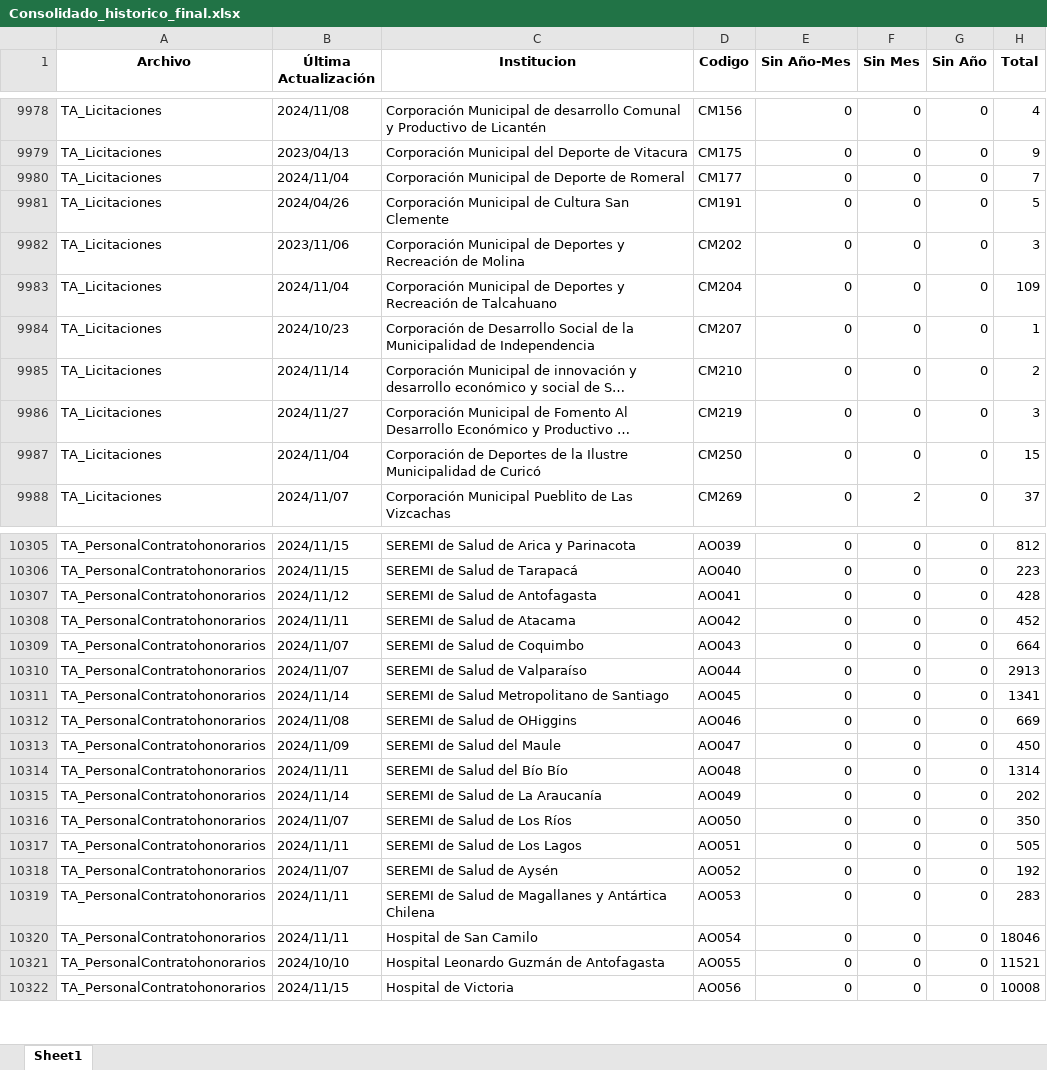
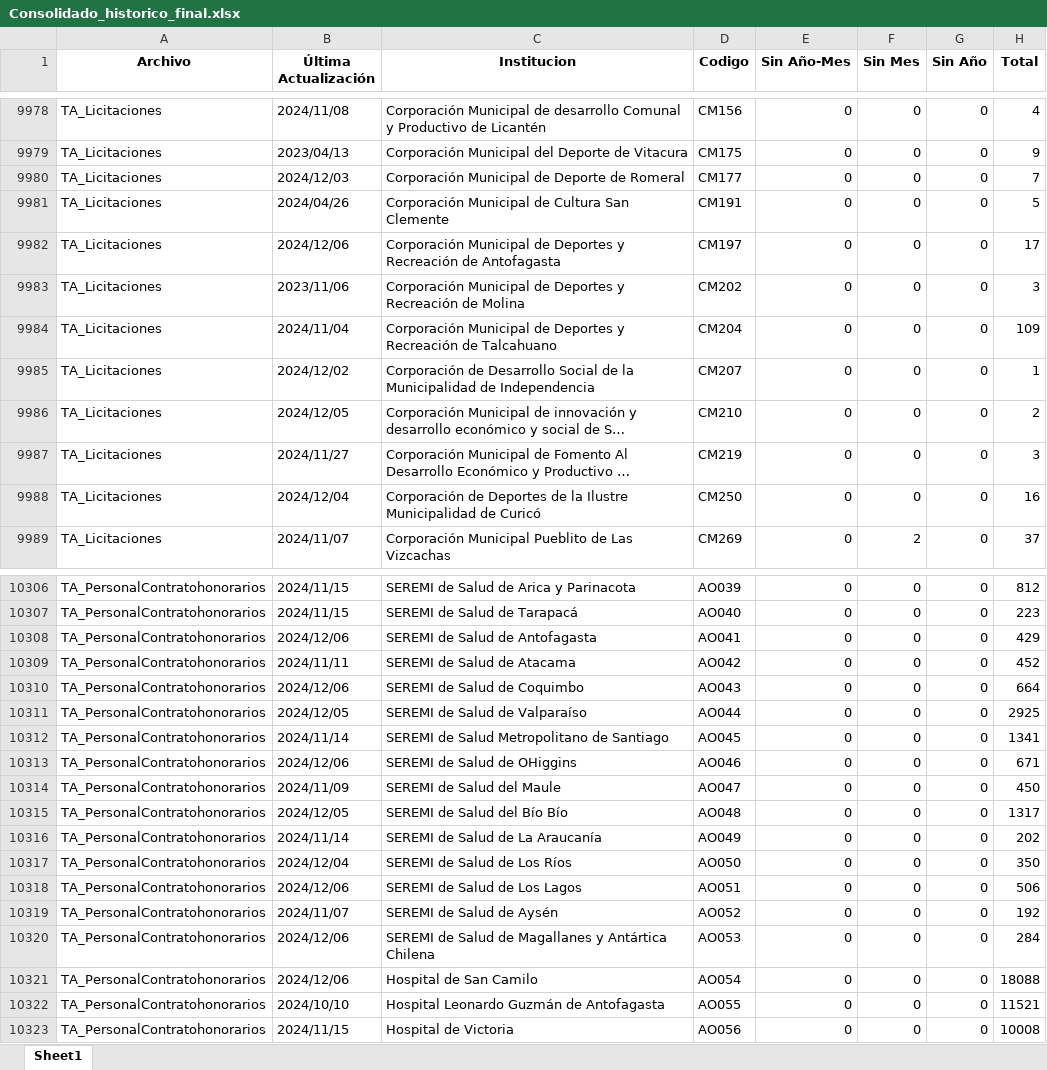
Before and after one commit to Sud-Austral/action_transparencia, an Excel workbook: Consolidado_historico_final.xlsx, sheet Sheet1, drawn as a sheet; only a part is shown, gaps mark what is left out; long unchanged cells end in …; values as stored, in another font and other column widths than the file's, no borders; addresses are those after the commit; the diff covers the shown part only; the diff names each change by its address in the sheet, - before the commit and + after, or states it on an @@ line.

```diff
--- a/Consolidado_historico_final.xlsx (sheet Sheet1)
+++ b/Consolidado_historico_final.xlsx (sheet Sheet1)
-B9980 (Última Actualización): 2024/11/04
+B9980 (Última Actualización): 2024/12/03
+row 9982: TA_Licitaciones | 2024/12/06 | Corporación Municipal de Deportes y Recreación de Antofagasta | CM197 | 0 | 0 | 0 | 17
-B9985 (Última Actualización): 2024/10/23
+B9985 (Última Actualización): 2024/12/02
-B9986 (Última Actualización): 2024/11/14
+B9986 (Última Actualización): 2024/12/05
-B9988 (Última Actualización): 2024/11/04
+B9988 (Última Actualización): 2024/12/04
-H9988 (Total): 15
+H9988 (Total): 16
-B10308 (Última Actualización): 2024/11/12
+B10308 (Última Actualización): 2024/12/06
-H10308 (Total): 428
+H10308 (Total): 429
-B10310 (Última Actualización): 2024/11/07
+B10310 (Última Actualización): 2024/12/06
-B10311 (Última Actualización): 2024/11/07
+B10311 (Última Actualización): 2024/12/05
-H10311 (Total): 2913
+H10311 (Total): 2925
-B10313 (Última Actualización): 2024/11/08
+B10313 (Última Actualización): 2024/12/06
-H10313 (Total): 669
+H10313 (Total): 671
-B10315 (Última Actualización): 2024/11/11
+B10315 (Última Actualización): 2024/12/05
-H10315 (Total): 1314
+H10315 (Total): 1317
-B10317 (Última Actualización): 2024/11/07
+B10317 (Última Actualización): 2024/12/04
-B10318 (Última Actualización): 2024/11/11
+B10318 (Última Actualización): 2024/12/06
-H10318 (Total): 505
+H10318 (Total): 506
-B10320:B10321 (Última Actualización): 2024/11/11
+B10320:B10321 (Última Actualización): 2024/12/06
-H10320 (Total): 283
+H10320 (Total): 284
-H10321 (Total): 18046
+H10321 (Total): 18088
```
Also changed, not shown: 1 added row and 210 edited cells elsewhere in this sheet, 1 other file.
